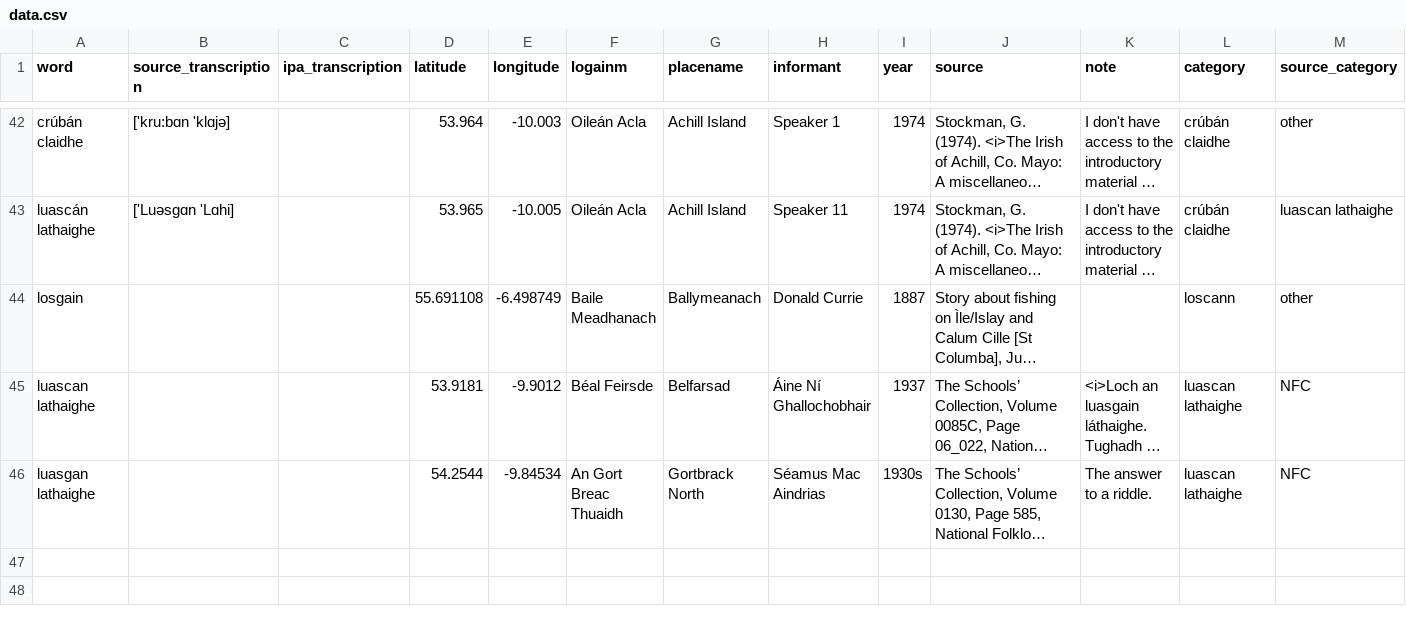
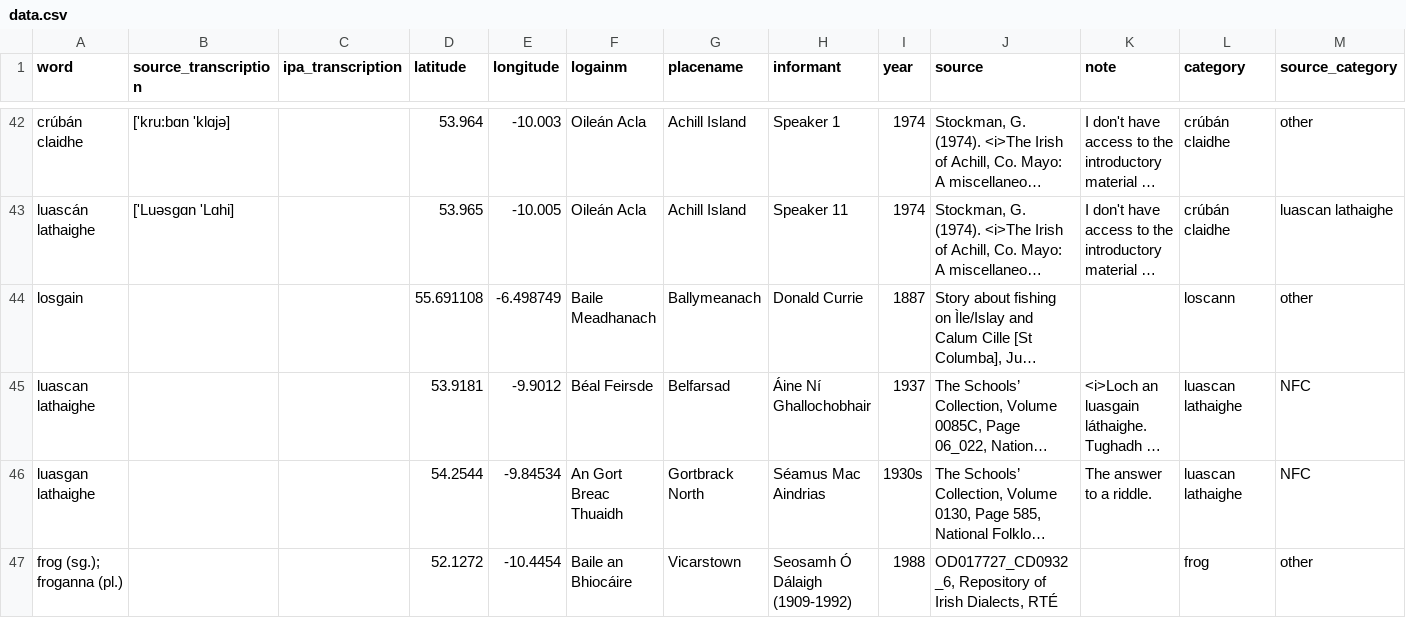
Before and after one commit to lochsh/mclaug, a CSV file: content/images/froganna/data.csv, drawn as a sheet; only a part is shown, gaps mark what is left out; long unchanged cells end in …; the diff names each change by its address in the sheet, - before the commit and + after, or states it on an @@ line.

Commit message:
add another frog

```diff
--- a/content/images/froganna/data.csv
+++ b/content/images/froganna/data.csv
+row 47: frog (sg.); froganna (pl.) |  |  | 52.1272 | -10.4454 | Baile an Bhiocáire | Vicarstown | Seosamh Ó Dálaigh (1909-1992) | 1988 | OD017727_CD0932_6, Repository of Irish Dialects, RTÉ |  | frog | other
```
